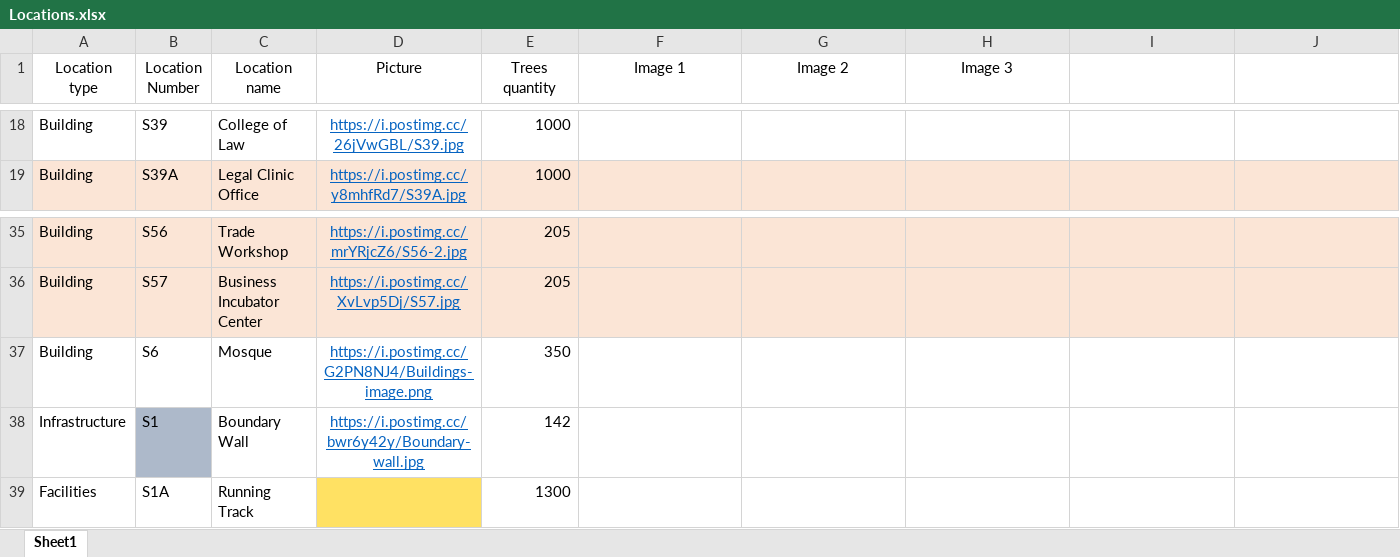
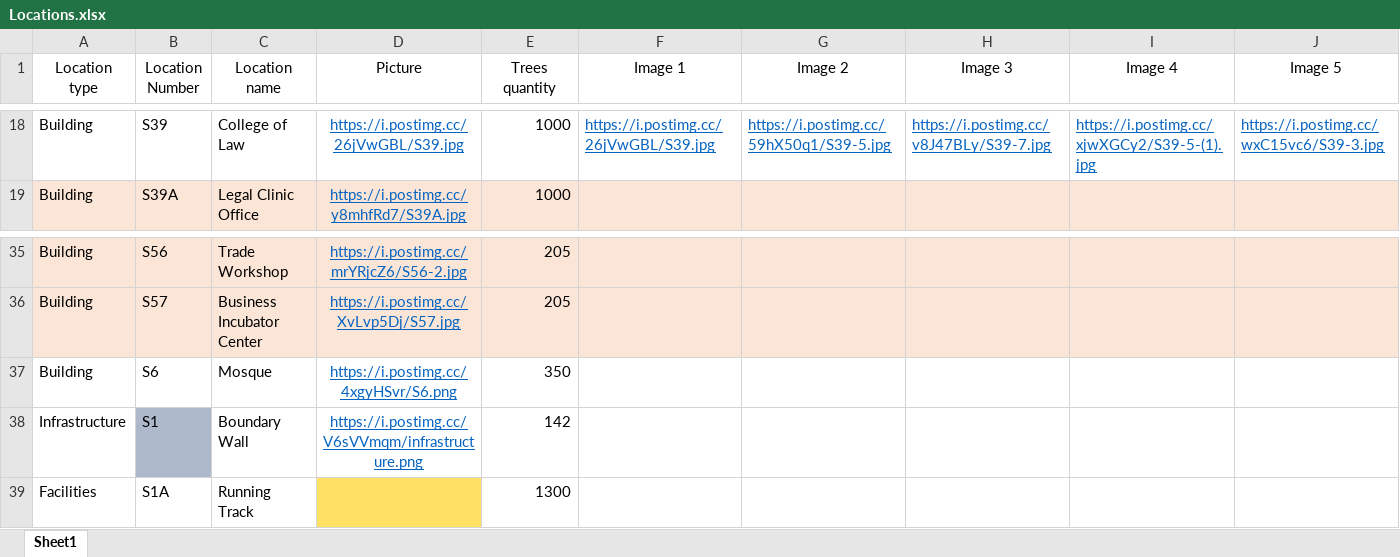
Before and after one commit to UOB-landscape/landscapingUOB-api, an Excel workbook: data/Locations.xlsx, sheet Sheet1, drawn as a sheet; only a part is shown, gaps mark what is left out; values as stored, in another font and other column widths than the file's, no borders; the diff covers the shown part only; the diff names each change by its address in the sheet, - before the commit and + after, or states it on an @@ line.

Commit message:
2026, 2027 images added, some locations images added

```diff
--- a/data/Locations.xlsx (sheet Sheet1)
+++ b/data/Locations.xlsx (sheet Sheet1)
-I1: (empty)
+I1: Image 4
-J1: (empty)
+J1: Image 5
-F18 (Image 1): (empty)
+F18 (Image 1): https://i.postimg.cc/26jVwGBL/S39.jpg
-G18 (Image 2): (empty)
+G18 (Image 2): https://i.postimg.cc/59hX50q1/S39-5.jpg
-H18 (Image 3): (empty)
+H18 (Image 3): https://i.postimg.cc/v8J47BLy/S39-7.jpg
-I18 (Image 4): (empty)
+I18 (Image 4): https://i.postimg.cc/xjwXGCy2/S39-5-(1).jpg
-J18 (Image 5): (empty)
+J18 (Image 5): https://i.postimg.cc/wxC15vc6/S39-3.jpg
-D37 (Picture): https://i.postimg.cc/G2PN8NJ4/Buildings-image.png
+D37 (Picture): https://i.postimg.cc/4xgyHSvr/S6.png
-D38 (Picture): https://i.postimg.cc/bwr6y42y/Boundary-wall.jpg
+D38 (Picture): https://i.postimg.cc/V6sVVmqm/infrastructure.png
```
Also changed, not shown: 31 edited cells elsewhere in this sheet, data/Reports Images.xlsx, data/Reports.xlsx.
